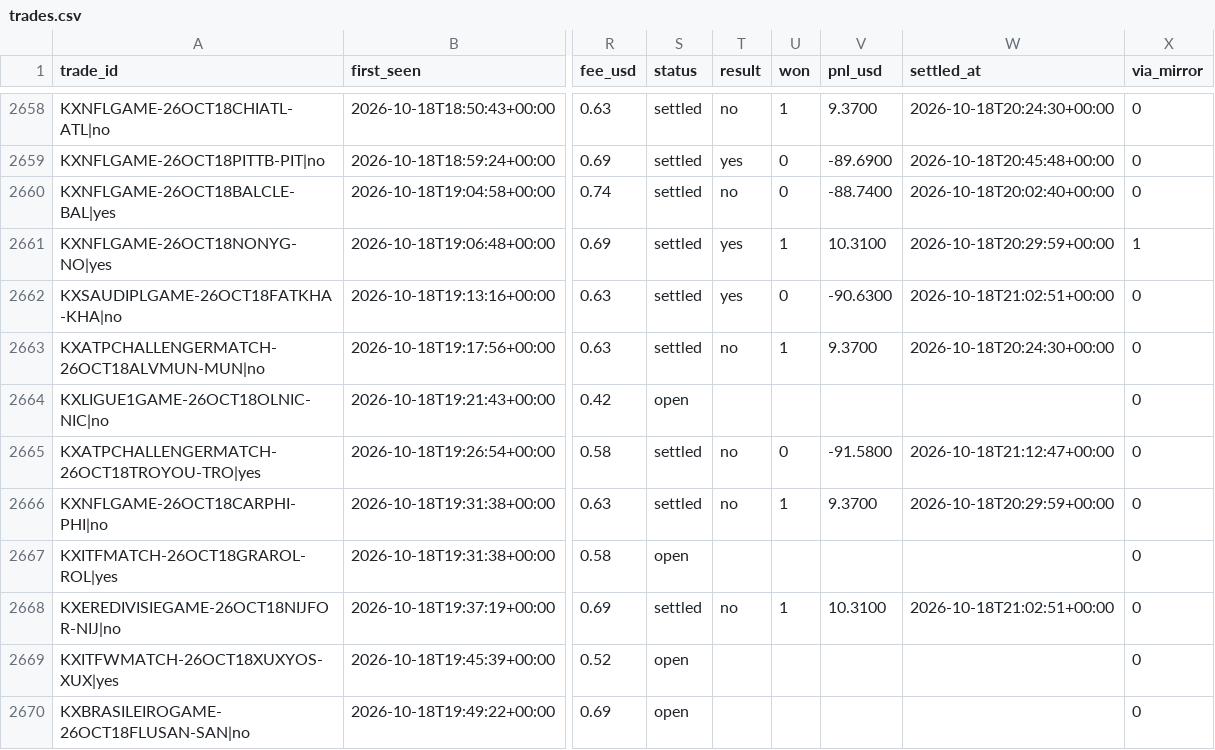
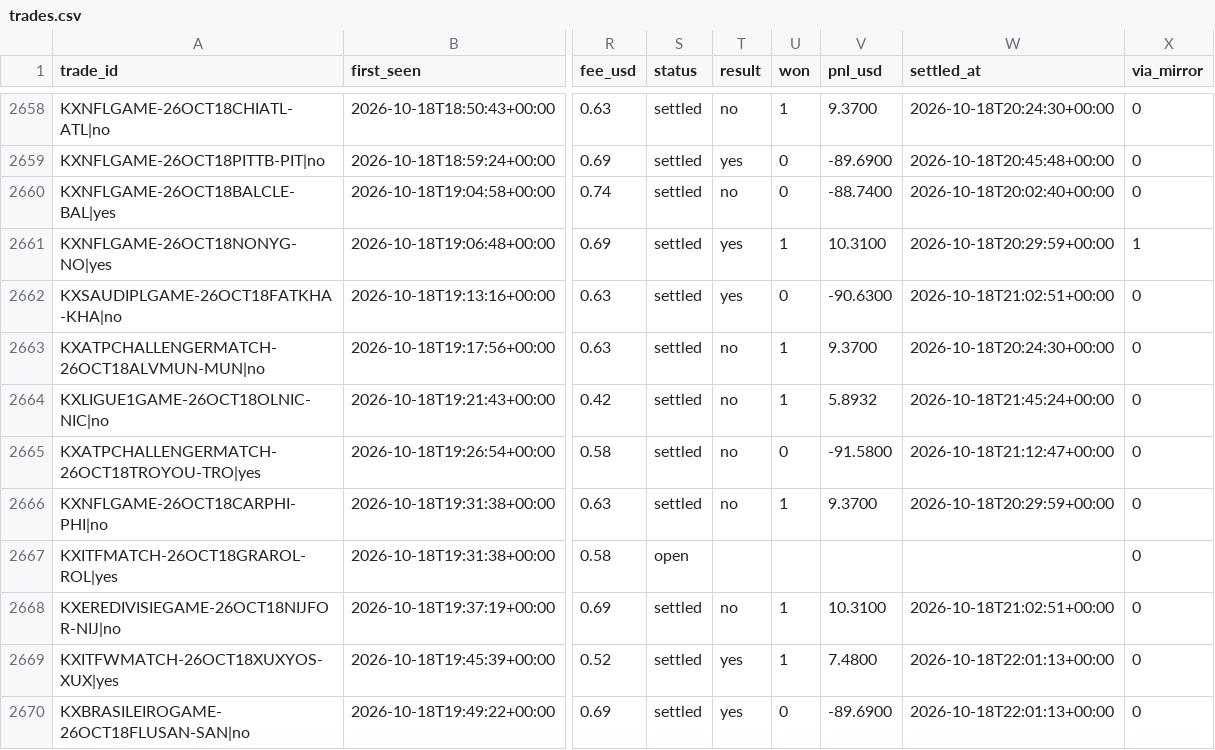
Before and after one commit to UseSoap/Kalshi-Scanner, a CSV file: data/trades.csv, drawn as a sheet; only a part is shown, gaps mark what is left out; the diff covers the shown part only; the diff names each change by its address in the sheet, - before the commit and + after, or states it on an @@ line.

```diff
--- a/data/trades.csv
+++ b/data/trades.csv
-S2664 (status): open
+S2664 (status): settled
-T2664 (result): (empty)
+T2664 (result): no
-U2664 (won): (empty)
+U2664 (won): 1
-V2664 (pnl_usd): (empty)
+V2664 (pnl_usd): 5.8932
-W2664 (settled_at): (empty)
+W2664 (settled_at): 2026-10-18T21:45:24+00:00
-S2669:S2670 (status): open
+S2669:S2670 (status): settled
-T2669:T2670 (result): (empty)
+T2669:T2670 (result): yes
-U2669 (won): (empty)
+U2669 (won): 1
-V2669 (pnl_usd): (empty)
+V2669 (pnl_usd): 7.4800
-W2669:W2670 (settled_at): (empty)
+W2669:W2670 (settled_at): 2026-10-18T22:01:13+00:00
-U2670 (won): (empty)
+U2670 (won): 0
-V2670 (pnl_usd): (empty)
+V2670 (pnl_usd): -89.6900
```
Also changed, not shown: 5 added rows and 60 edited cells elsewhere in this file, data/games.csv, data/trades_95.csv, 1 other file.
